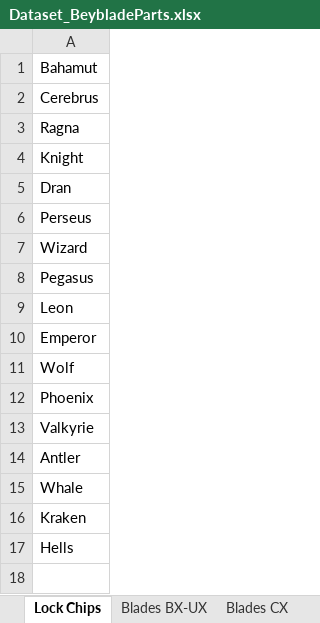
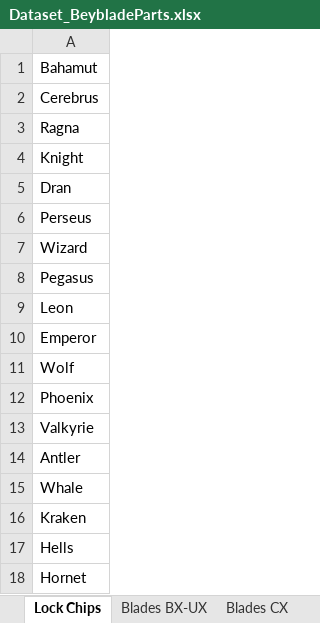
Before and after one commit to paparapas/BBPT-League-and-Player-Report, an Excel workbook: Dataset_BeybladeParts.xlsx, sheet Lock Chips, drawn as a sheet; values as stored, in another font and other column widths than the file's, no borders; the diff names each change by its address in the sheet, - before the commit and + after, or states it on an @@ line.

Commit message:
Add files via upload

```diff
--- a/Dataset_BeybladeParts.xlsx (sheet Lock Chips)
+++ b/Dataset_BeybladeParts.xlsx (sheet Lock Chips)
+row 18: Hornet
```
